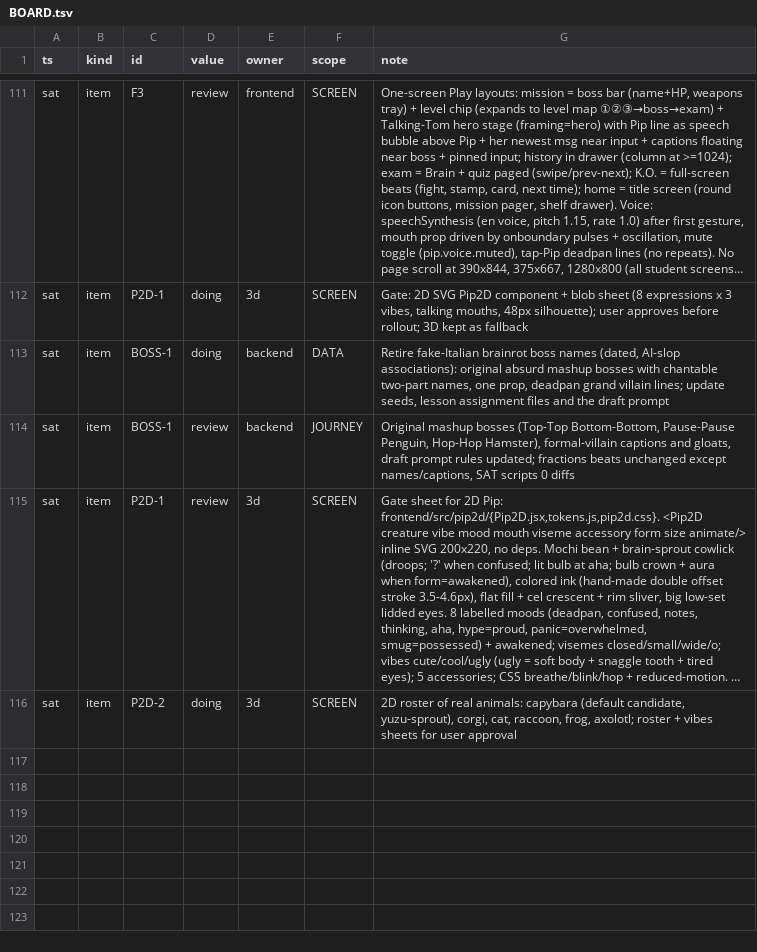
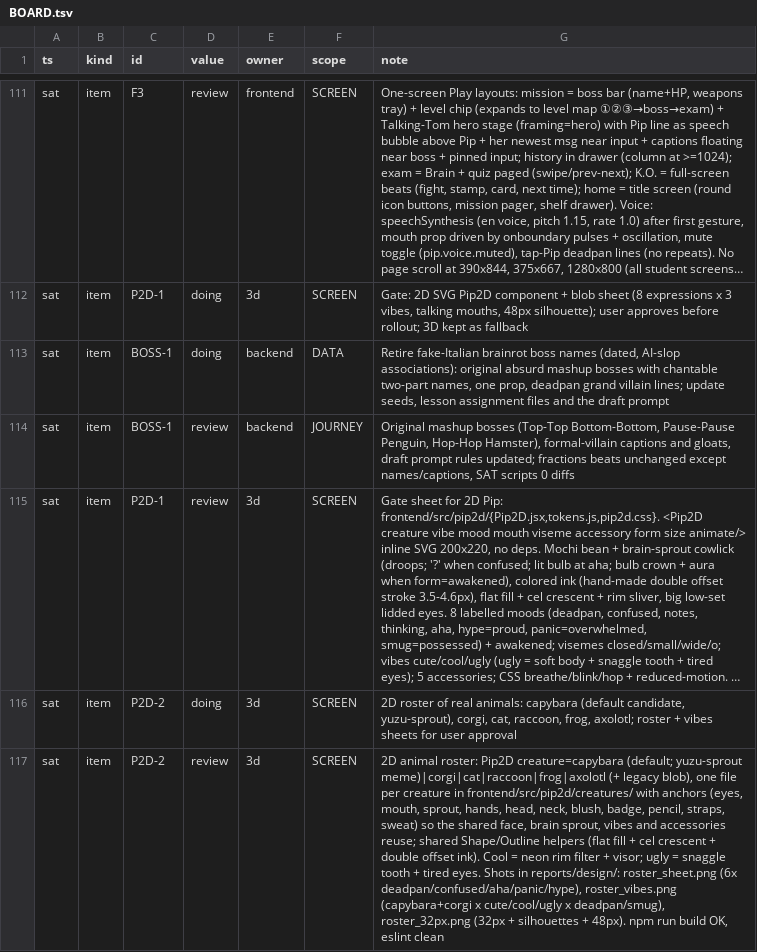
Before and after one commit to TriNguyen1110/pip-vibecon, a TSV file: BOARD.tsv, drawn as a sheet; only a part is shown, gaps mark what is left out; long unchanged cells end in …; the diff names each change by its address in the sheet, - before the commit and + after, or states it on an @@ line.

```diff
--- a/BOARD.tsv
+++ b/BOARD.tsv
+row 117: sat | item | P2D-2 | review | 3d | SCREEN | 2D animal roster: Pip2D creature=capybara (default; yuzu-sprout meme)|corgi|cat|raccoon|frog|axolotl (+ legacy blob), one file per creature in frontend/src/pip2d/creatures/ with anchors (eyes, mouth, sprout, hands, head, neck, blush, badge, pencil, straps, sweat) so the shared face, brain sprout, vibes and accessories reuse; shared Shape/Outline helpers (flat fill + cel crescent + double offset ink). Cool = neon rim filter + visor; ugly = snaggle tooth + tired eyes. Shots in reports/design/: roster_sheet.png (6x deadpan/confused/aha/panic/hype), roster_vibes.png (capybara+corgi x cute/cool/ugly x deadpan/smug), roster_32px.png (32px + silhouettes + 48px). npm run build OK, eslint clean
```
Also changed, not shown: 13 other files.
